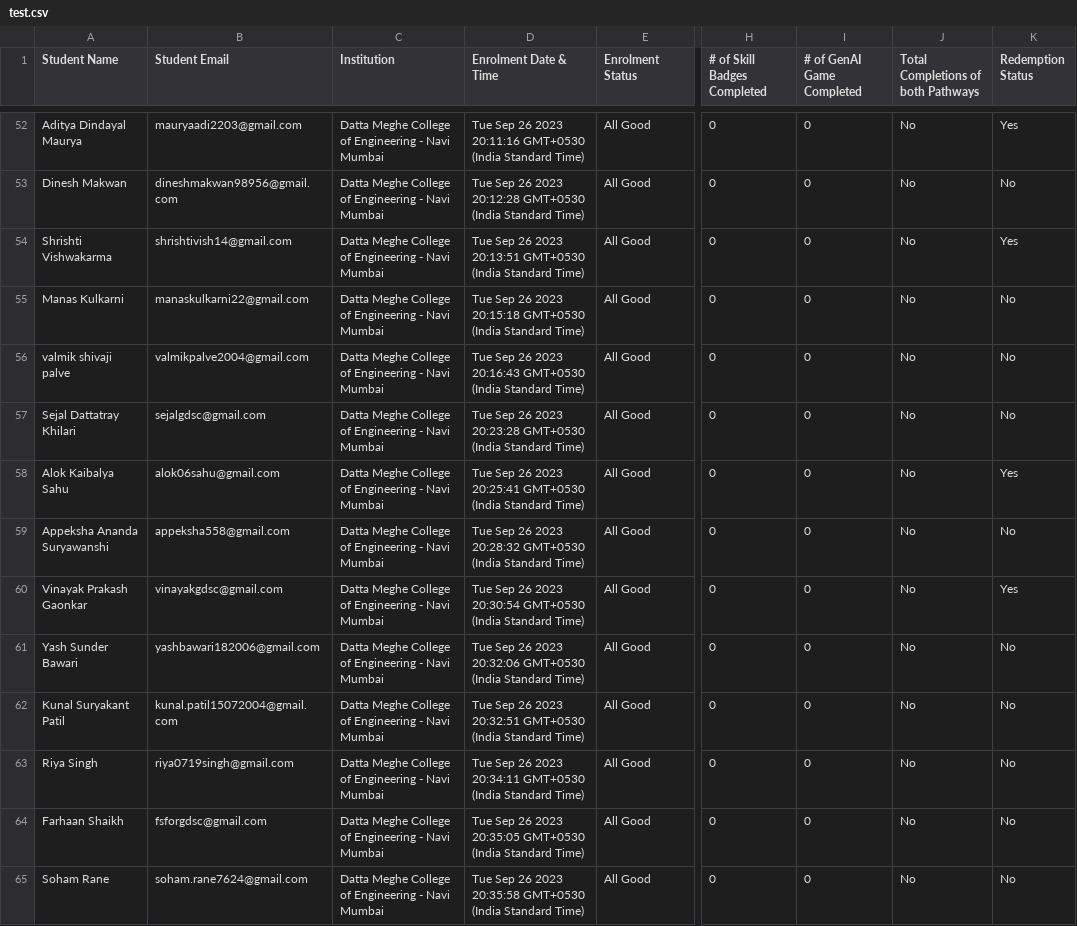
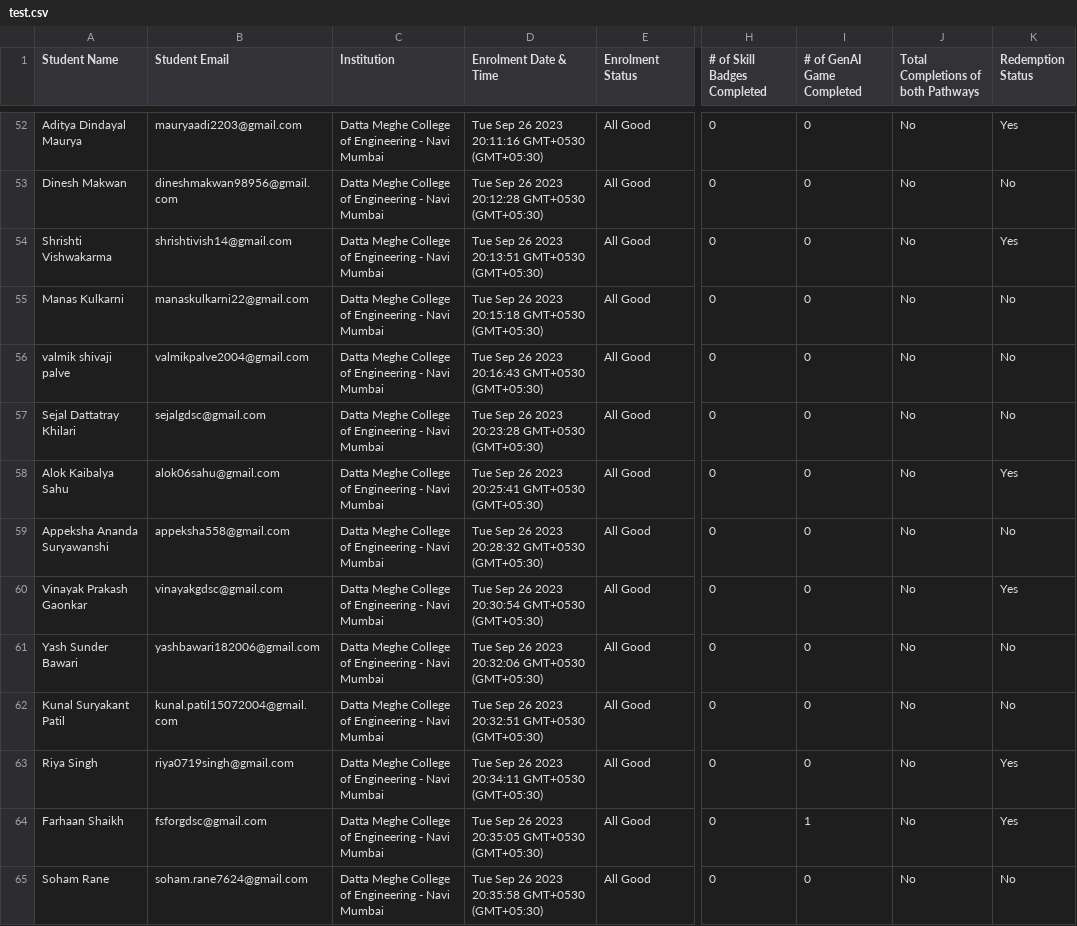
Before and after one commit to adi50920/CloudLeaderboard, a CSV file: public/csv/test.csv, drawn as a sheet; only a part is shown, gaps mark what is left out; the diff covers the shown part only; the diff names each change by its address in the sheet, - before the commit and + after, or states it on an @@ line.

```diff
--- a/public/csv/test.csv
+++ b/public/csv/test.csv
-D52 (Enrolment Date & Time): …20:11:16 GMT+0530 (India Standard Time)
+D52 (Enrolment Date & Time): …20:11:16 GMT+0530 (GMT+05:30)
-D53 (Enrolment Date & Time): …20:12:28 GMT+0530 (India Standard Time)
+D53 (Enrolment Date & Time): …20:12:28 GMT+0530 (GMT+05:30)
-D54 (Enrolment Date & Time): …20:13:51 GMT+0530 (India Standard Time)
+D54 (Enrolment Date & Time): …20:13:51 GMT+0530 (GMT+05:30)
-D55 (Enrolment Date & Time): …20:15:18 GMT+0530 (India Standard Time)
+D55 (Enrolment Date & Time): …20:15:18 GMT+0530 (GMT+05:30)
-D56 (Enrolment Date & Time): …20:16:43 GMT+0530 (India Standard Time)
+D56 (Enrolment Date & Time): …20:16:43 GMT+0530 (GMT+05:30)
-D57 (Enrolment Date & Time): …20:23:28 GMT+0530 (India Standard Time)
+D57 (Enrolment Date & Time): …20:23:28 GMT+0530 (GMT+05:30)
-D58 (Enrolment Date & Time): …20:25:41 GMT+0530 (India Standard Time)
+D58 (Enrolment Date & Time): …20:25:41 GMT+0530 (GMT+05:30)
-D59 (Enrolment Date & Time): …20:28:32 GMT+0530 (India Standard Time)
+D59 (Enrolment Date & Time): …20:28:32 GMT+0530 (GMT+05:30)
-D60 (Enrolment Date & Time): …20:30:54 GMT+0530 (India Standard Time)
+D60 (Enrolment Date & Time): …20:30:54 GMT+0530 (GMT+05:30)
-D61 (Enrolment Date & Time): …20:32:06 GMT+0530 (India Standard Time)
+D61 (Enrolment Date & Time): …20:32:06 GMT+0530 (GMT+05:30)
-D62 (Enrolment Date & Time): …20:32:51 GMT+0530 (India Standard Time)
+D62 (Enrolment Date & Time): …20:32:51 GMT+0530 (GMT+05:30)
-D63 (Enrolment Date & Time): …20:34:11 GMT+0530 (India Standard Time)
+D63 (Enrolment Date & Time): …20:34:11 GMT+0530 (GMT+05:30)
-K63:K64 (Redemption Status): No
+K63:K64 (Redemption Status): Yes
-D64 (Enrolment Date & Time): …20:35:05 GMT+0530 (India Standard Time)
+D64 (Enrolment Date & Time): …20:35:05 GMT+0530 (GMT+05:30)
-I64 (# of GenAI Game Completed): 0
+I64 (# of GenAI Game Completed): 1
-D65 (Enrolment Date & Time): …20:35:58 GMT+0530 (India Standard Time)
+D65 (Enrolment Date & Time): …20:35:58 GMT+0530 (GMT+05:30)
```
Also changed, not shown: 172 edited cells elsewhere in this file, 2 other files.
